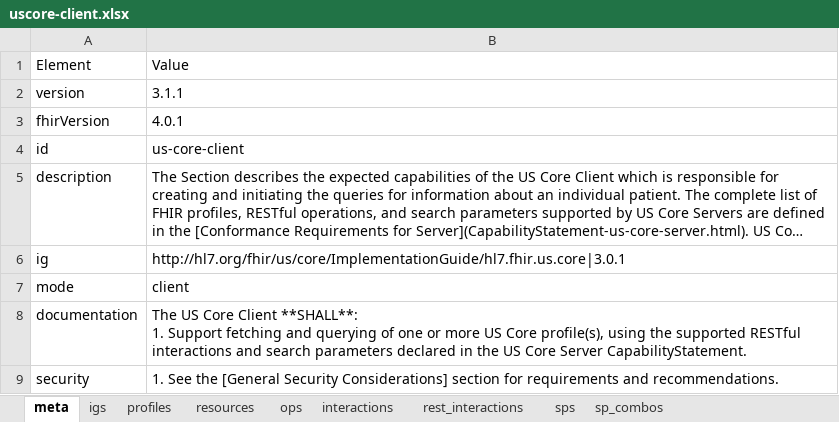
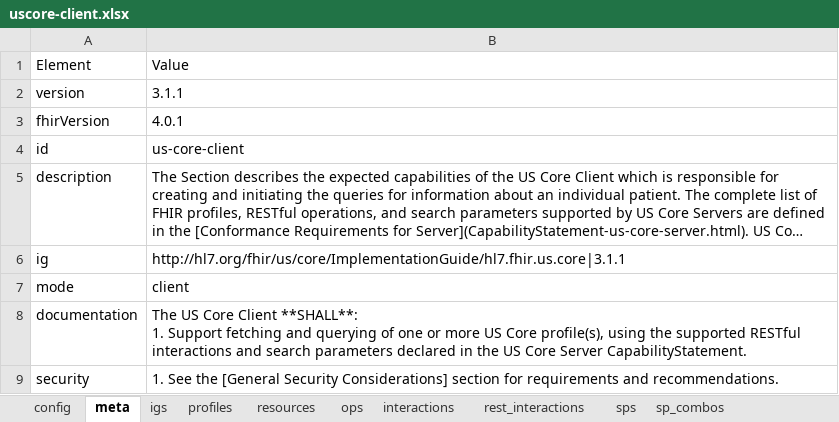
Before and after one commit to HL7/US-Core, an Excel workbook: source/source_spreadsheets/uscore-client.xlsx, sheet meta, drawn as a sheet; long unchanged cells end in …; values as stored, in another font and other column widths than the file's, no borders; the diff names each change by its address in the sheet, - before the commit and + after, or states it on an @@ line.

Commit message:
updated capstatements to v 3.1.1, FHIR-27542,update link to USCDI

```diff
--- a/source/source_spreadsheets/uscore-client.xlsx (sheet meta)
+++ b/source/source_spreadsheets/uscore-client.xlsx (sheet meta)
+sheet tab: config
-B6: http://hl7.org/fhir/us/core/ImplementationGuide/hl7.fhir.us.core|3.0.1
+B6: http://hl7.org/fhir/us/core/ImplementationGuide/hl7.fhir.us.core|3.1.1
```
Also changed, not shown: sheet profiles, source/source_spreadsheets/uscore-server.xlsx, 5 other files.
